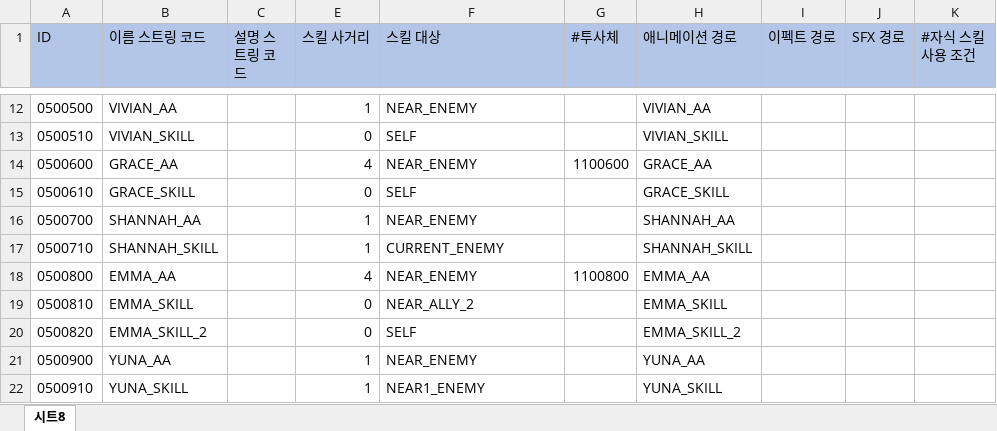
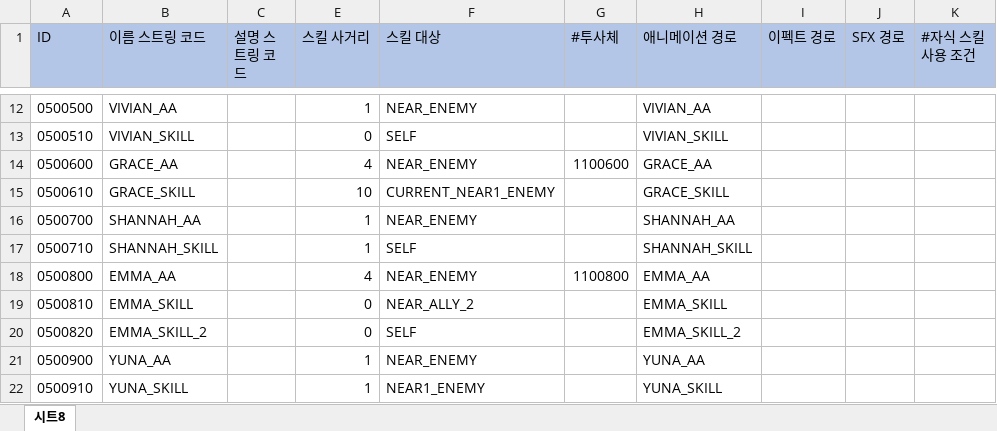
Before and after one commit to leejhee/DG_Project, an Excel workbook: DataGenerator/XLSXS/SkillData.xlsx, sheet 시트8, drawn as a sheet; only a part is shown, gaps mark what is left out; values as stored, in another font and other column widths than the file's, no borders; the diff names each change by its address in the sheet, - before the commit and + after, or states it on an @@ line.

```diff
--- a/DataGenerator/XLSXS/SkillData.xlsx (sheet 시트8)
+++ b/DataGenerator/XLSXS/SkillData.xlsx (sheet 시트8)
-E15 (스킬 사거리): 0
+E15 (스킬 사거리): 10
-F15 (스킬 대상): SELF
+F15 (스킬 대상): CURRENT_NEAR1_ENEMY
-F17 (스킬 대상): CURRENT_ENEMY
+F17 (스킬 대상): SELF
```
Also changed, not shown: DataGenerator/XLSXS/FunctionData.xlsx, 16 other files.
